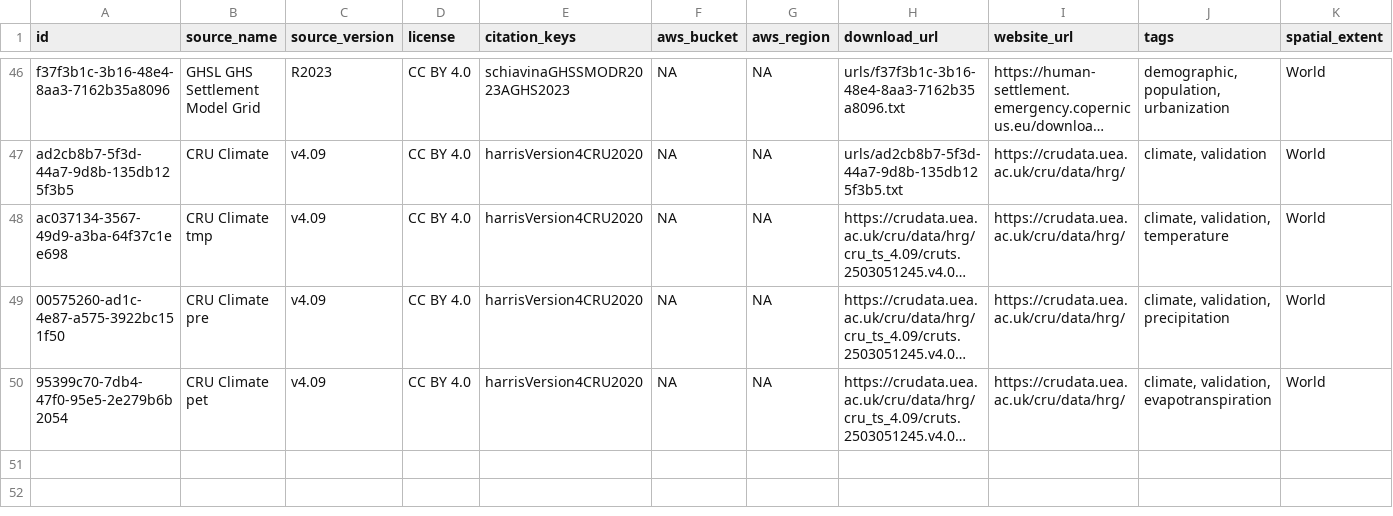
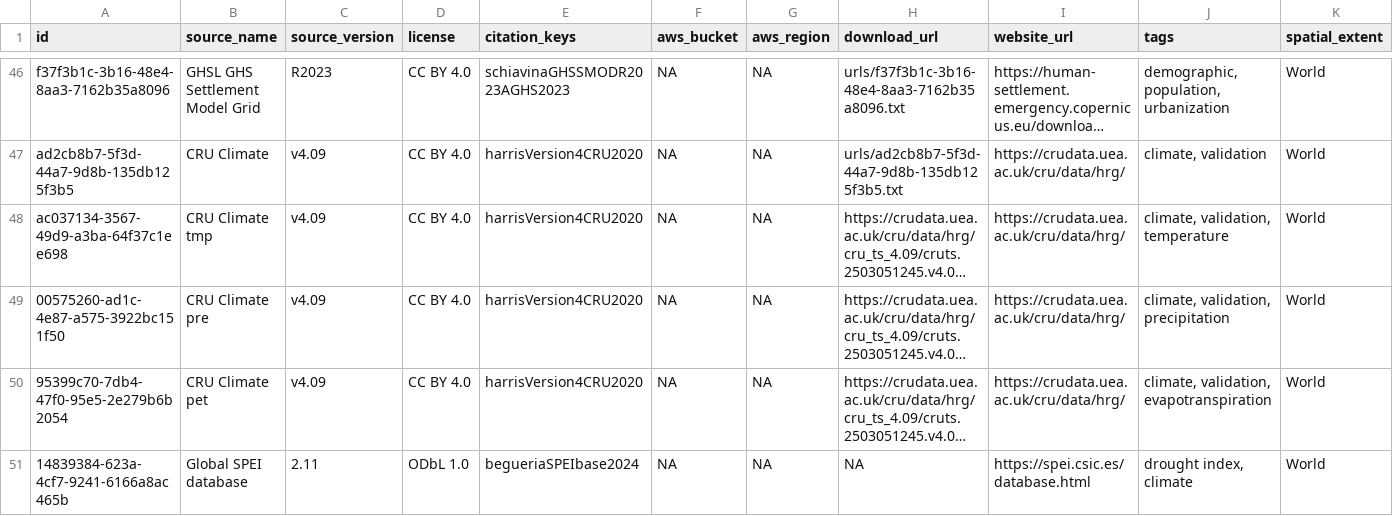
Before and after one commit to prio-data/priogrid, a CSV file: data_raw/sources.csv, drawn as a sheet; only a part is shown, gaps mark what is left out; long unchanged cells end in …; rows hold the shown columns only; the diff names each change by its address in the sheet, - before the commit and + after, or states it on an @@ line.

Commit message:
Added SPEIbase. This is calculated from CRU data.

```diff
--- a/data_raw/sources.csv
+++ b/data_raw/sources.csv
+row 51: 14839384-623a-4cf7-9241-6166a8ac465b | Global SPEI database | 2.11 | ODbL 1.0 | begueriaSPEIbase2024 | NA | NA | NA | https://spei.csic.es/database.html | drought index, climate | World
```
Also changed, not shown: data_raw/variables.csv, 3 other files.
